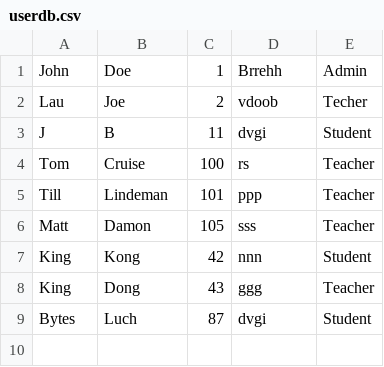
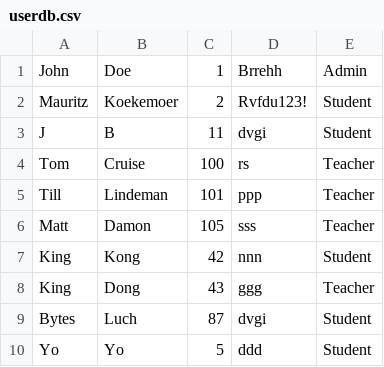
Before and after one commit to 270271470/CS103-AS2, a CSV file: CS103-AS2/userdb.csv, drawn as a sheet.

```diff
--- a/CS103-AS2/userdb.csv
+++ b/CS103-AS2/userdb.csv
@@ -1,3 +1,3 @@
 John,Doe,1,Brrehh,Admin
-Lau,Joe,2,vdoob,Techer
+Mauritz,Koekemoer,2,Rvfdu123!,Student
 J,B,11,dvgi,Student
@@ -9 +9,2 @@ King,Dong,43,ggg,Teacher
 Bytes,Luch,87,dvgi,Student
+Yo,Yo,5,ddd,Student
```
Also changed, not shown: CS103-AS2/orderdb.csv, 7 other files.
